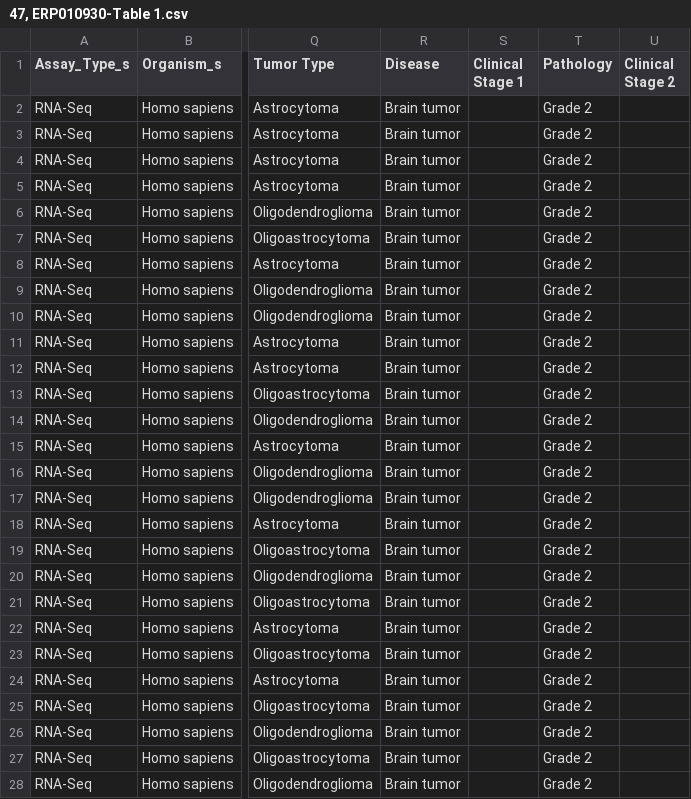
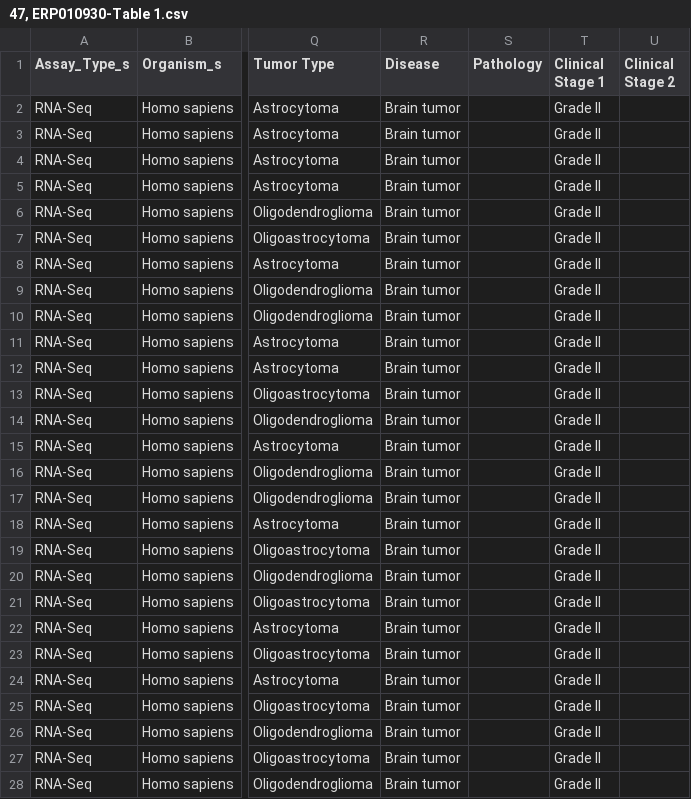
Before and after one commit to LieberInstitute/recount-brain, a CSV file: SRA_metadata/47, ERP010930-Table 1.csv, drawn as a sheet; only a part is shown, gaps mark what is left out; removed rows and columns are numbered as before the commit, all else as after; the diff covers the shown part only; the diff names each change by its address in the sheet, - before the commit and + after, or states it on an @@ line.

```diff
--- a/SRA_metadata/47, ERP010930-Table 1.csv
+++ b/SRA_metadata/47, ERP010930-Table 1.csv
-column S (Clinical Stage 1), empty
+column T (Clinical Stage 1), rows 2-28: all Grade II
-S2:S28 (Pathology): Grade 2
+S2:S28 (Pathology): (empty)
```
Also changed, not shown: 22 edited cells elsewhere in this file, SRA_metadata/20, SRP041044-Table 1.csv, SRA_metadata/25, SRP049333-Table 1.csv, 8 other files.
